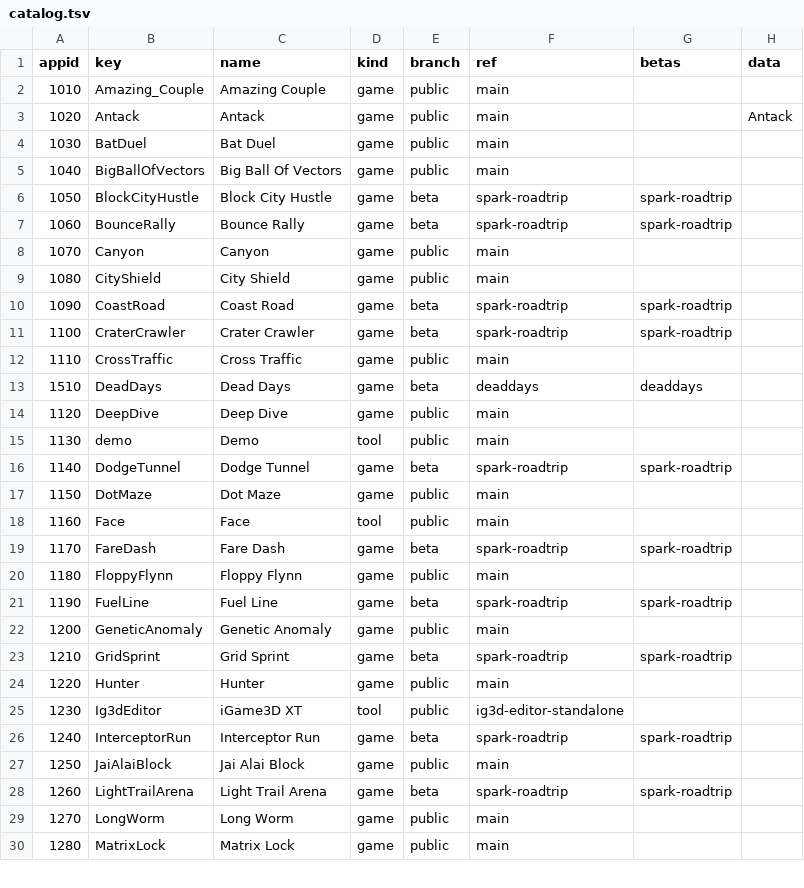
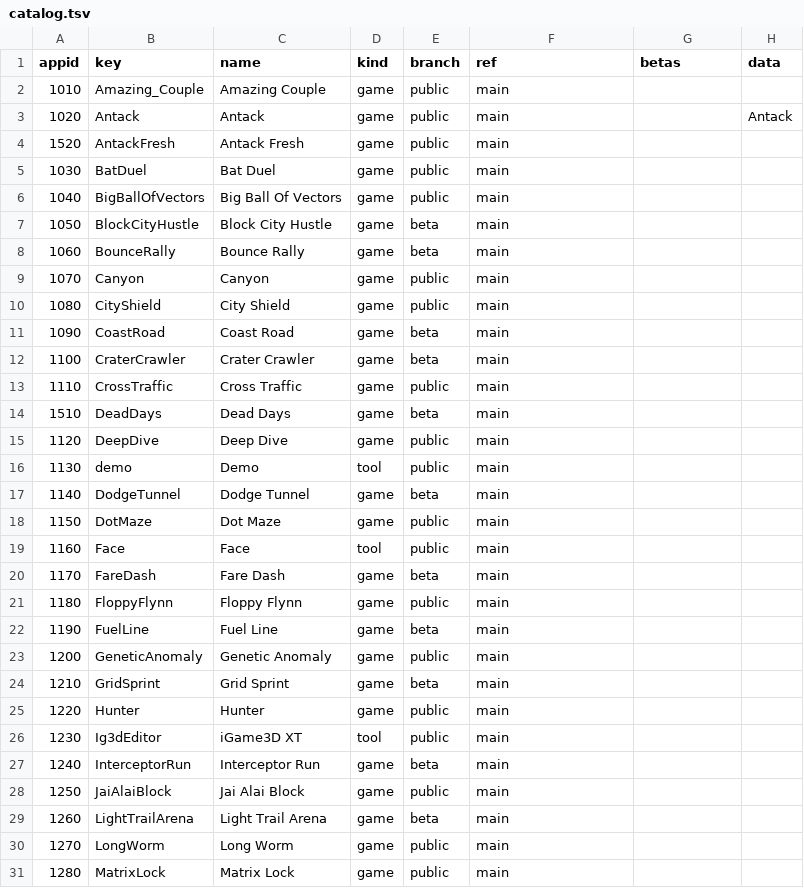
Before and after one commit to OXTBox/LIB_PUBLIC, a TSV file: install/catalog.tsv, drawn as a sheet; only a part is shown; the diff covers the shown part only.

```diff
--- a/install/catalog.tsv
+++ b/install/catalog.tsv
@@ -3,27 +3,28 @@ appid	key	name	kind	branch	ref	betas	data
 1020	Antack	Antack	game	public	main		Antack
+1520	AntackFresh	Antack Fresh	game	public	main		
 1030	BatDuel	Bat Duel	game	public	main		
 1040	BigBallOfVectors	Big Ball Of Vectors	game	public	main		
-1050	BlockCityHustle	Block City Hustle	game	beta	spark-roadtrip	spark-roadtrip	
-1060	BounceRally	Bounce Rally	game	beta	spark-roadtrip	spark-roadtrip	
+1050	BlockCityHustle	Block City Hustle	game	beta	main		
+1060	BounceRally	Bounce Rally	game	beta	main		
 1070	Canyon	Canyon	game	public	main		
 1080	CityShield	City Shield	game	public	main		
-1090	CoastRoad	Coast Road	game	beta	spark-roadtrip	spark-roadtrip	
-1100	CraterCrawler	Crater Crawler	game	beta	spark-roadtrip	spark-roadtrip	
+1090	CoastRoad	Coast Road	game	beta	main		
+1100	CraterCrawler	Crater Crawler	game	beta	main		
 1110	CrossTraffic	Cross Traffic	game	public	main		
-1510	DeadDays	Dead Days	game	beta	deaddays	deaddays	
+1510	DeadDays	Dead Days	game	beta	main		
 1120	DeepDive	Deep Dive	game	public	main		
 1130	demo	Demo	tool	public	main		
-1140	DodgeTunnel	Dodge Tunnel	game	beta	spark-roadtrip	spark-roadtrip	
+1140	DodgeTunnel	Dodge Tunnel	game	beta	main		
 1150	DotMaze	Dot Maze	game	public	main		
 1160	Face	Face	tool	public	main		
-1170	FareDash	Fare Dash	game	beta	spark-roadtrip	spark-roadtrip	
+1170	FareDash	Fare Dash	game	beta	main		
 1180	FloppyFlynn	Floppy Flynn	game	public	main		
-1190	FuelLine	Fuel Line	game	beta	spark-roadtrip	spark-roadtrip	
+1190	FuelLine	Fuel Line	game	beta	main		
 1200	GeneticAnomaly	Genetic Anomaly	game	public	main		
-1210	GridSprint	Grid Sprint	game	beta	spark-roadtrip	spark-roadtrip	
+1210	GridSprint	Grid Sprint	game	beta	main		
 1220	Hunter	Hunter	game	public	main		
-1230	Ig3dEditor	iGame3D XT	tool	public	ig3d-editor-standalone		
-1240	InterceptorRun	Interceptor Run	game	beta	spark-roadtrip	spark-roadtrip	
+1230	Ig3dEditor	iGame3D XT	tool	public	main		
+1240	InterceptorRun	Interceptor Run	game	beta	main		
 1250	JaiAlaiBlock	Jai Alai Block	game	public	main		
-1260	LightTrailArena	Light Trail Arena	game	beta	spark-roadtrip	spark-roadtrip	
+1260	LightTrailArena	Light Trail Arena	game	beta	main		
 1270	LongWorm	Long Worm	game	public	main		
```
Also changed, not shown: 12 edited cells elsewhere in this file, 1 other file.
